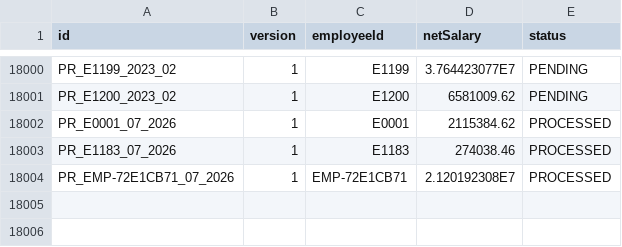
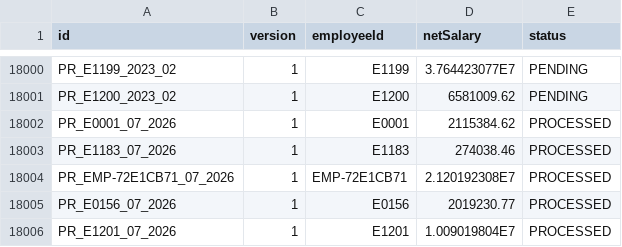
Before and after one commit to kincrimson987/LAB211-Nhom-5, a CSV file: reports/export.csv, drawn as a sheet; only a part is shown, gaps mark what is left out.

Commit message:
Update export.csv

```diff
--- a/reports/export.csv
+++ b/reports/export.csv
@@ -18004 +18004,3 @@ PR_E1183_07_2026,1,E1183,274038.46,PROCESSED
 PR_EMP-72E1CB71_07_2026,1,EMP-72E1CB71,2.120192308E7,PROCESSED
+PR_E0156_07_2026,1,E0156,2019230.77,PROCESSED
+PR_E1201_07_2026,1,E1201,1.009019804E7,PROCESSED
```
